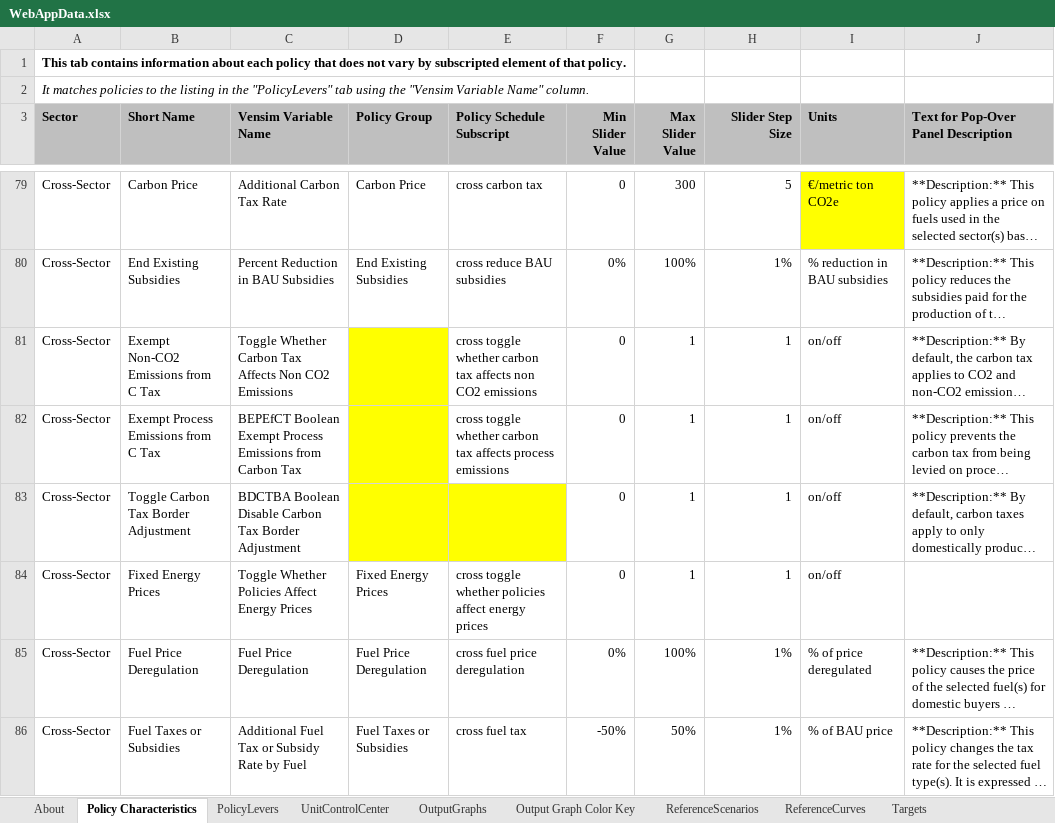
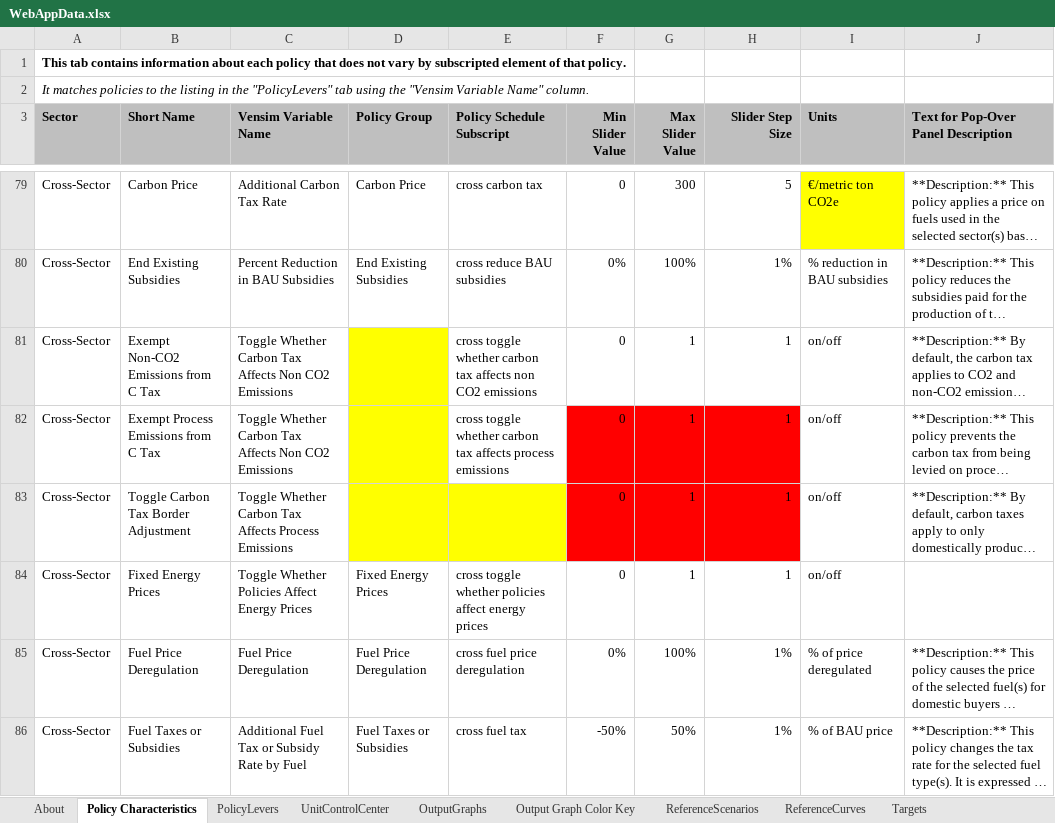
Before and after one commit to EnergyInnovation/eps-eu, an Excel workbook: WebAppData.xlsx, sheet Policy Characteristics, drawn as a sheet; only a part is shown, gaps mark what is left out; long unchanged cells end in …; values as stored, in another font and other column widths than the file's, no borders; the diff names each change by its address in the sheet, - before the commit and + after, or states it on an @@ line.

Commit message:
adjusting 2 vensim policy names: Toggle Whether Carbon Tax Affects Process Emissions and Toggle Whether Carbon Tax Affects Non CO2 Emissions

```diff
--- a/WebAppData.xlsx (sheet Policy Characteristics)
+++ b/WebAppData.xlsx (sheet Policy Characteristics)
-C82 (Vensim Variable Name): BEPEfCT Boolean Exempt Process Emissions from Carbon Tax
+C82 (Vensim Variable Name): Toggle Whether Carbon Tax Affects Non CO2 Emissions
-F82:H83 fill: none
+F82:H83 fill: #FF0000
-C83 (Vensim Variable Name): BDCTBA Boolean Disable Carbon Tax Border Adjustment
+C83 (Vensim Variable Name): Toggle Whether Carbon Tax Affects Process Emissions
```
Also changed, not shown: sheet PolicyLevers.
